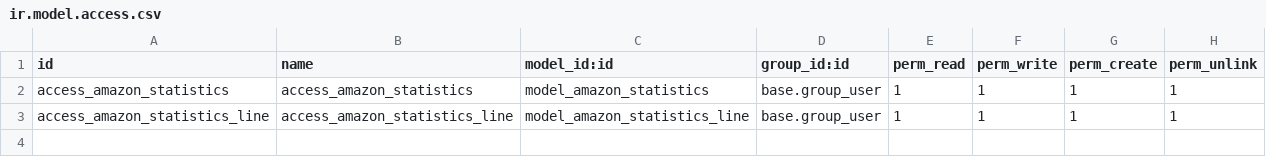
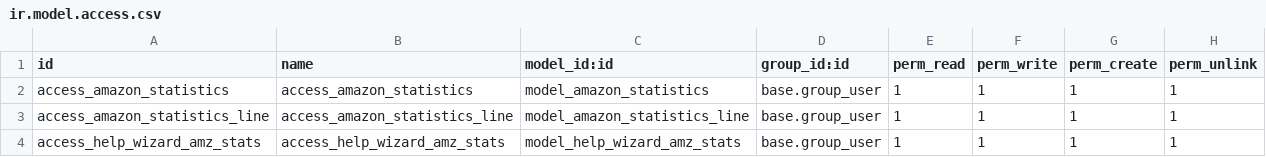
Before and after one commit to nickciava98/florence_custom, a CSV file: florence_amazon_statistics/security/ir.model.access.csv, drawn as a sheet; the diff names each change by its address in the sheet, - before the commit and + after, or states it on an @@ line.

Commit message:
Added wizard for AmzStats

```diff
--- a/florence_amazon_statistics/security/ir.model.access.csv
+++ b/florence_amazon_statistics/security/ir.model.access.csv
+row 4: access_help_wizard_amz_stats | access_help_wizard_amz_stats | model_help_wizard_amz_stats | base.group_user | 1 | 1 | 1 | 1
```
Also changed, not shown: 8 other files.
